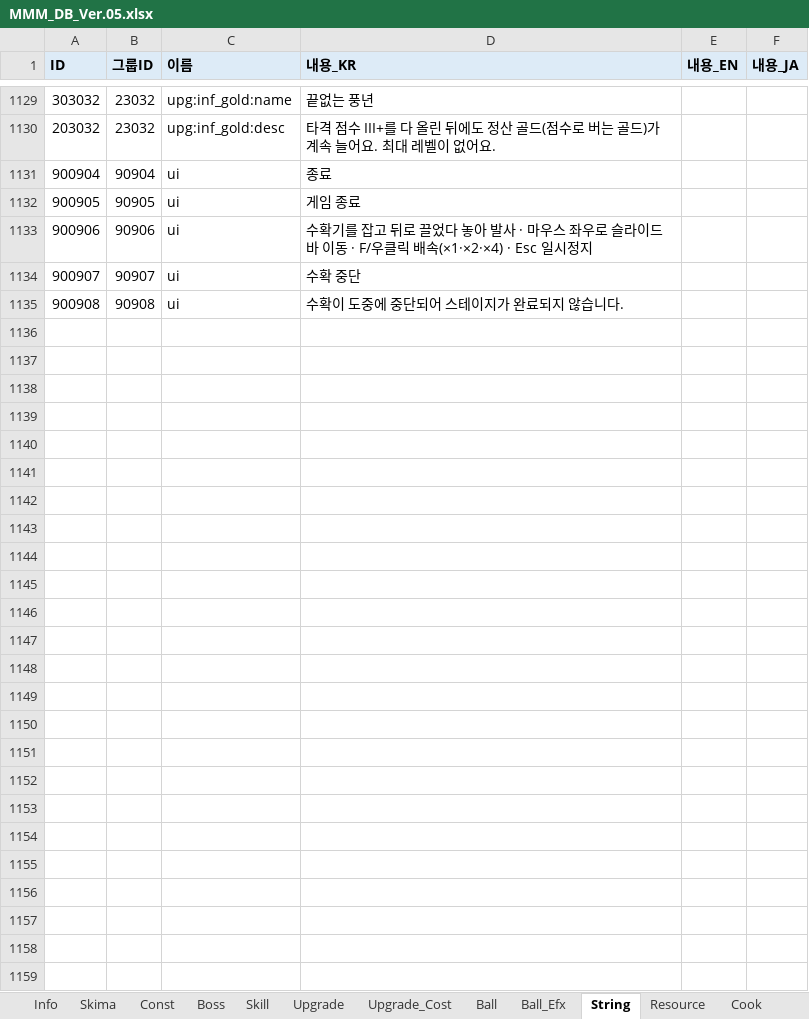
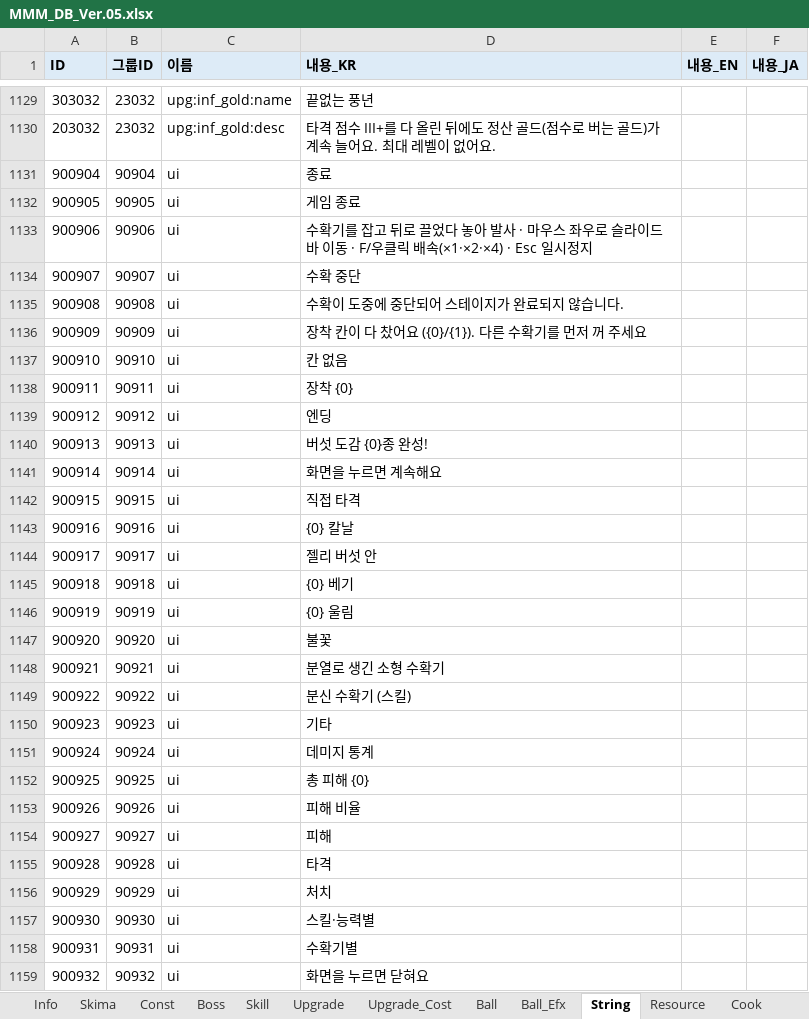
Before and after one commit to Edjeodhe/MoreMustMush, an Excel workbook: Assets/DB/MMM_DB_Ver.05.xlsx, sheet String, drawn as a sheet; only a part is shown, gaps mark what is left out; values as stored, in another font and other column widths than the file's, no borders; the diff covers the shown part only; the diff names each change by its address in the sheet, - before the commit and + after, or states it on an @@ line.

```diff
--- a/Assets/DB/MMM_DB_Ver.05.xlsx (sheet String)
+++ b/Assets/DB/MMM_DB_Ver.05.xlsx (sheet String)
+row 1136: 900909 | 90909 | ui | 장착 칸이 다 찼어요 ({0}/{1}). 다른 수확기를 먼저 꺼 주세요
+row 1137: 900910 | 90910 | ui | 칸 없음
+row 1138: 900911 | 90911 | ui | 장착 {0}
+row 1139: 900912 | 90912 | ui | 엔딩
+row 1140: 900913 | 90913 | ui | 버섯 도감 {0}종 완성!
+row 1141: 900914 | 90914 | ui | 화면을 누르면 계속해요
+row 1142: 900915 | 90915 | ui | 직접 타격
+row 1143: 900916 | 90916 | ui | {0} 칼날
+row 1144: 900917 | 90917 | ui | 젤리 버섯 안
+row 1145: 900918 | 90918 | ui | {0} 베기
+row 1146: 900919 | 90919 | ui | {0} 울림
+row 1147: 900920 | 90920 | ui | 불꽃
+row 1148: 900921 | 90921 | ui | 분열로 생긴 소형 수확기
+row 1149: 900922 | 90922 | ui | 분신 수확기 (스킬)
+row 1150: 900923 | 90923 | ui | 기타
+row 1151: 900924 | 90924 | ui | 데미지 통계
+row 1152: 900925 | 90925 | ui | 총 피해 {0}
+row 1153: 900926 | 90926 | ui | 피해 비율
+row 1154: 900927 | 90927 | ui | 피해
+row 1155: 900928 | 90928 | ui | 타격
+row 1156: 900929 | 90929 | ui | 처치
+row 1157: 900930 | 90930 | ui | 스킬·능력별
+row 1158: 900931 | 90931 | ui | 수확기별
+row 1159: 900932 | 90932 | ui | 화면을 누르면 닫혀요
```
Also changed, not shown: 1 edited cell elsewhere in this sheet, 29 other files.
